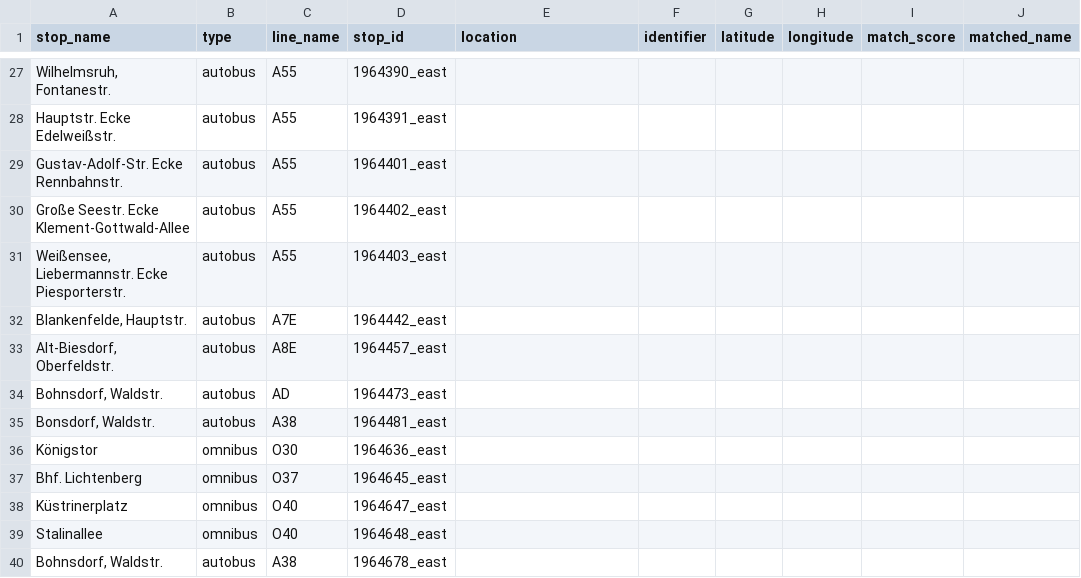
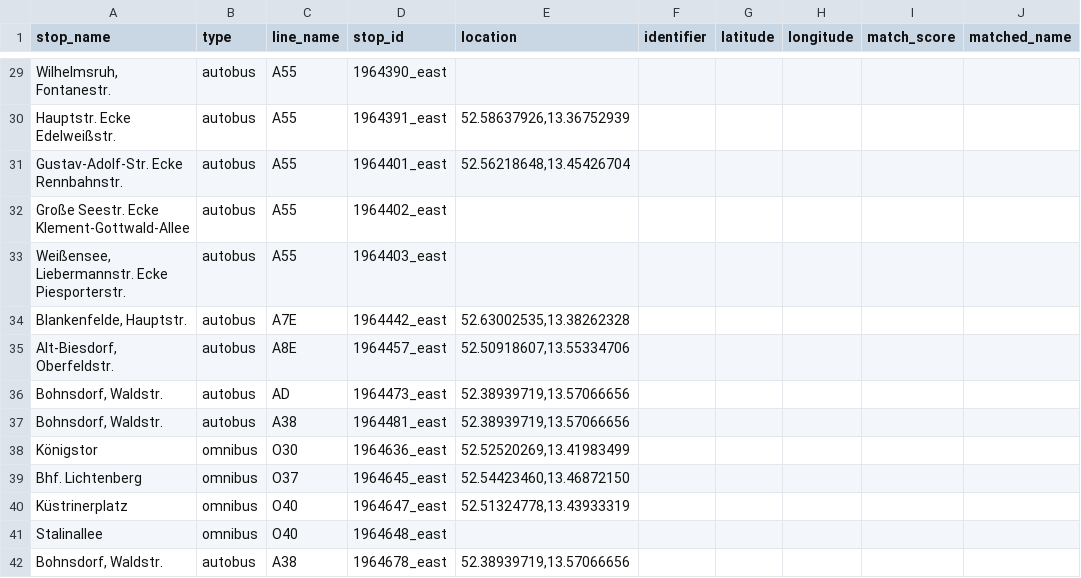
Before and after one commit to noahjb27/phd, a CSV file: data/fahrplanbuch/data/interim/stops_for_openrefine/unmatched_stops_1964_east.csv, drawn as a sheet; only a part is shown, gaps mark what is left out; addresses are those after the commit; the diff covers the shown part only; the diff names each change by its address in the sheet, - before the commit and + after, or states it on an @@ line.

```diff
--- a/data/fahrplanbuch/data/interim/stops_for_openrefine/unmatched_stops_1964_east.csv
+++ b/data/fahrplanbuch/data/interim/stops_for_openrefine/unmatched_stops_1964_east.csv
-E30 (location): (empty)
+E30 (location): 52.58637926,13.36752939
-E31 (location): (empty)
+E31 (location): 52.56218648,13.45426704
-E34 (location): (empty)
+E34 (location): 52.63002535,13.38262328
-E35 (location): (empty)
+E35 (location): 52.50918607,13.55334706
-E36:E37 (location): (empty)
+E36:E37 (location): 52.38939719,13.57066656
-A37 (stop_name): Bonsdorf, Waldstr.
+A37 (stop_name): Bohnsdorf, Waldstr.
-E38 (location): (empty)
+E38 (location): 52.52520269,13.41983499
-E39 (location): (empty)
+E39 (location): 52.54423460,13.46872150
-E40 (location): (empty)
+E40 (location): 52.51324778,13.43933319
-E42 (location): (empty)
+E42 (location): 52.38939719,13.57066656
```
Also changed, not shown: 2 added rows and 31 edited cells elsewhere in this file, data/fahrplanbuch/data/processed/1965_east/stops.csv.
